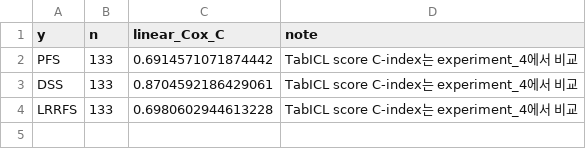
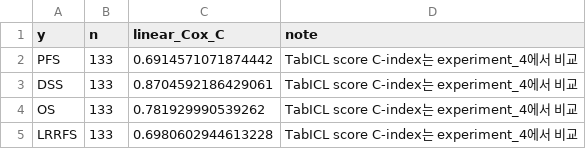
Before and after one commit to deepspiking/Medical_Data_Analysis_VisualAids, a CSV file: seun-두경부암/results/exp1/exp1_linear_cindex.csv, drawn as a sheet; the diff names each change by its address in the sheet, - before the commit and + after, or states it on an @@ line.

```diff
--- a/seun-두경부암/results/exp1/exp1_linear_cindex.csv
+++ b/seun-두경부암/results/exp1/exp1_linear_cindex.csv
+row 4: OS | 133 | 0.781929990539262 | TabICL score C-index는 experiment_4에서 비교
```
Also changed, not shown: seun-두경부암/preprocessed_data.csv, seun-두경부암/results/exp1/exp1_nonmonotonicity.csv, 18 other files.
